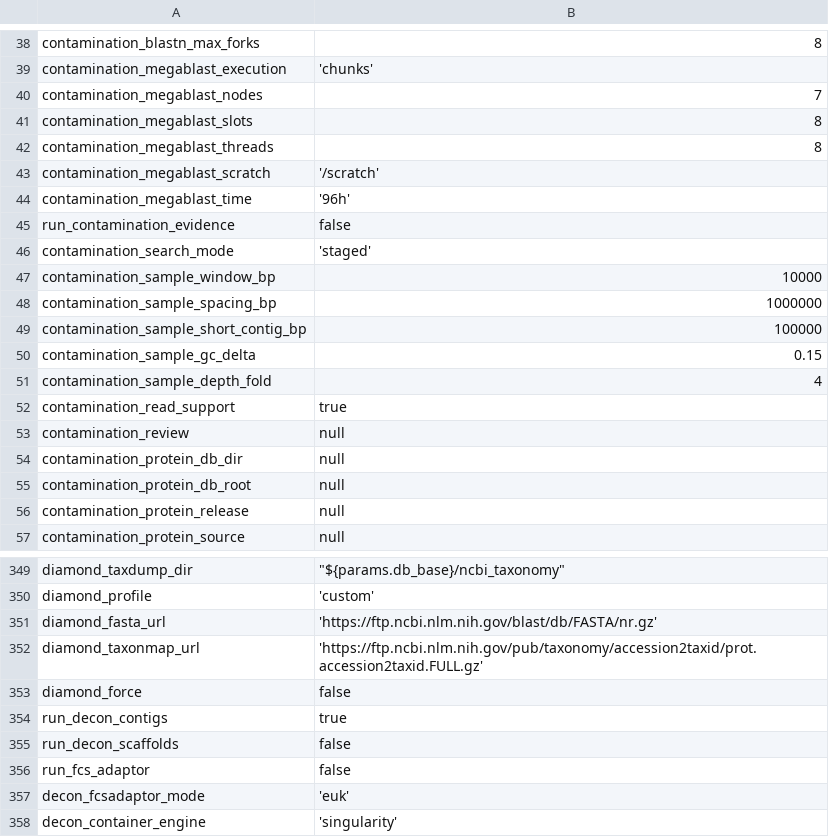
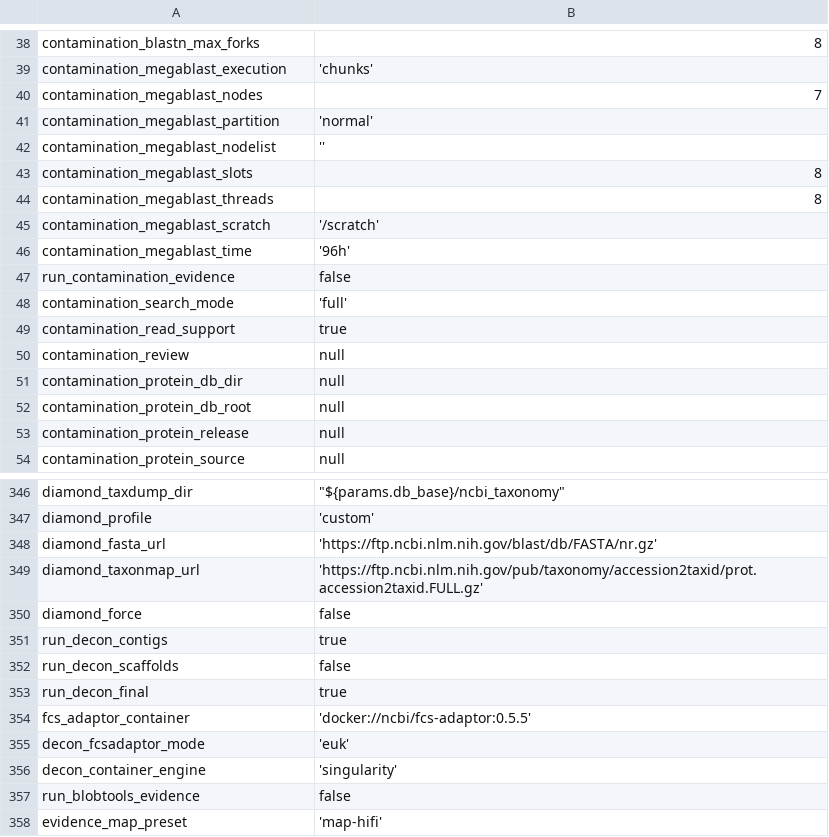
Before and after one commit to tamucc-gcl/gcl_genome_assembly, a TSV file: docs/parameter-defaults.tsv, drawn as a sheet; only a part is shown, gaps mark what is left out; the shorter side is filled out with more unchanged rows.

```diff
--- a/docs/parameter-defaults.tsv
+++ b/docs/parameter-defaults.tsv
@@ -40,2 +40,4 @@ contamination_megablast_execution	'chunks'
 contamination_megablast_nodes	7
+contamination_megablast_partition	'normal'
+contamination_megablast_nodelist	''
 contamination_megablast_slots	8
@@ -45,8 +47,3 @@ contamination_megablast_time	'96h'
 run_contamination_evidence	false
-contamination_search_mode	'staged'
-contamination_sample_window_bp	10000
-contamination_sample_spacing_bp	1000000
-contamination_sample_short_contig_bp	100000
-contamination_sample_gc_delta	0.15
-contamination_sample_depth_fold	4
+contamination_search_mode	'full'
 contamination_read_support	true
@@ -355,3 +352,4 @@ run_decon_contigs	true
 run_decon_scaffolds	false
-run_fcs_adaptor	false
+run_decon_final	true
+fcs_adaptor_container	'docker://ncbi/fcs-adaptor:0.5.5'
 decon_fcsadaptor_mode	'euk'
```
Also changed, not shown: 52 other files.
